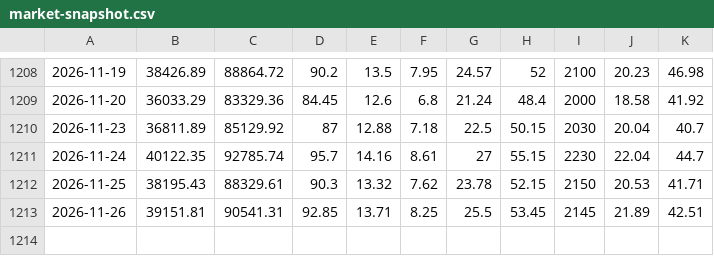
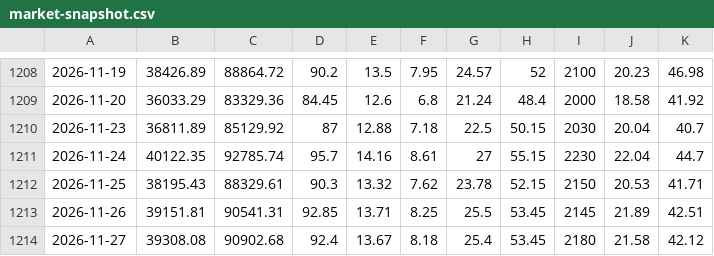
Before and after one commit to pc007ya/TAIEX-LeverageX2, a CSV file: tracking/market-snapshot.csv, drawn as a sheet; only a part is shown, gaps mark what is left out.

```diff
--- a/tracking/market-snapshot.csv
+++ b/tracking/market-snapshot.csv
@@ -1213 +1213,2 @@
 2026-11-26,39151.81,90541.31,92.85,13.71,8.25,25.5,53.45,2145,21.89,42.51
+2026-11-27,39308.08,90902.68,92.4,13.67,8.18,25.4,53.45,2180,21.58,42.12
```
